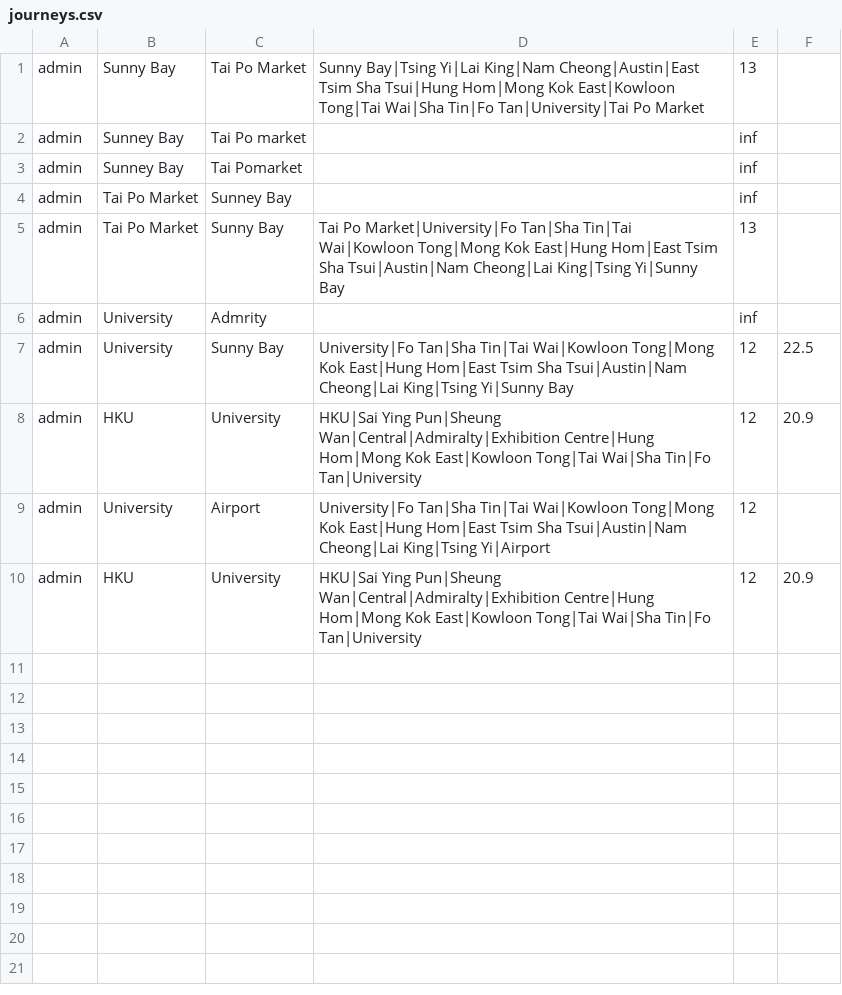
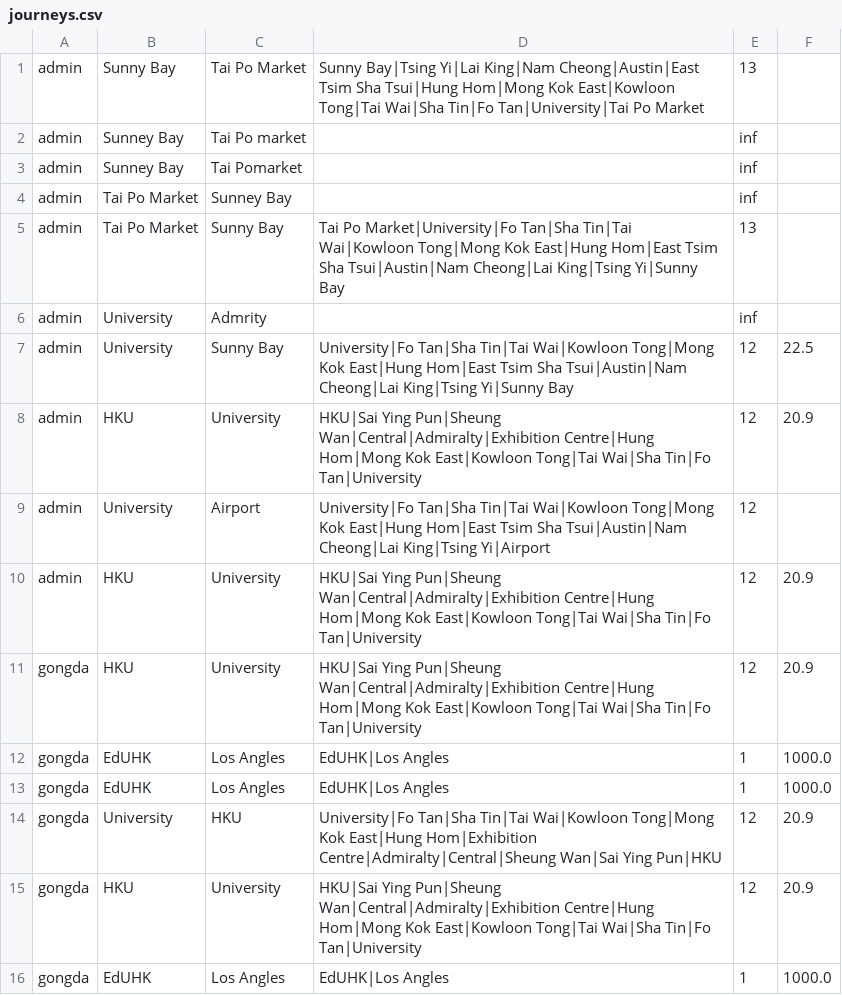
Before and after one commit to LouisLi185/INT2067-MTR-project, a CSV file: data/journeys.csv, drawn as a sheet.

```diff
--- a/data/journeys.csv
+++ b/data/journeys.csv
@@ -10 +10,7 @@ admin,University,Airport,University|Fo Tan|Sha Tin|Tai Wai|Kowloon Tong|Mong Kok
 admin,HKU,University,HKU|Sai Ying Pun|Sheung Wan|Central|Admiralty|Exhibition Centre|Hung Hom|Mong Kok East|Kowloon Tong|Tai Wai|Sha Tin|Fo Tan|University,12,20.9
+gongda,HKU,University,HKU|Sai Ying Pun|Sheung Wan|Central|Admiralty|Exhibition Centre|Hung Hom|Mong Kok East|Kowloon Tong|Tai Wai|Sha Tin|Fo Tan|University,12,20.9
+gongda,EdUHK,Los Angles,EdUHK|Los Angles,1,1000.0
+gongda,EdUHK,Los Angles,EdUHK|Los Angles,1,1000.0
+gongda,University,HKU,University|Fo Tan|Sha Tin|Tai Wai|Kowloon Tong|Mong Kok East|Hung Hom|Exhibition Centre|Admiralty|Central|Sheung Wan|Sai Ying Pun|HKU,12,20.9
+gongda,HKU,University,HKU|Sai Ying Pun|Sheung Wan|Central|Admiralty|Exhibition Centre|Hung Hom|Mong Kok East|Kowloon Tong|Tai Wai|Sha Tin|Fo Tan|University,12,20.9
+gongda,EdUHK,Los Angles,EdUHK|Los Angles,1,1000.0
```
Also changed, not shown: data/mtr_lines_fares.csv, 6 other files.
